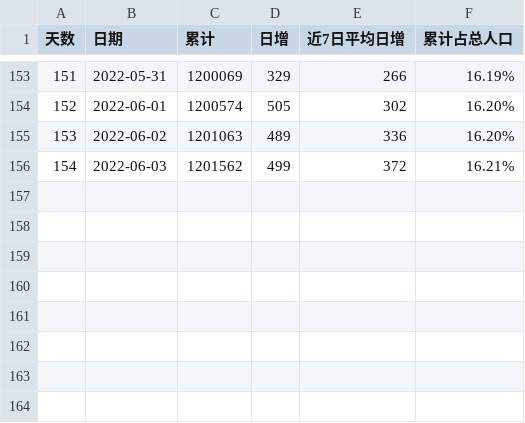
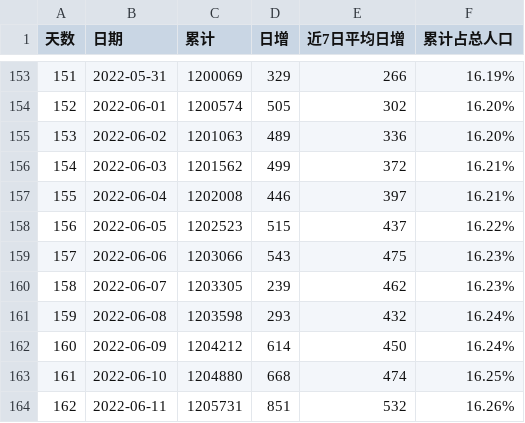
Before and after one commit to sjhstone/sjhstone.github.io, a CSV file: covid/data/hongkong.csv, drawn as a sheet; only a part is shown, gaps mark what is left out.

```diff
--- a/covid/data/hongkong.csv
+++ b/covid/data/hongkong.csv
@@ -156 +156,9 @@
 154,2022-06-03,1201562,499,372,16.21%
+155,2022-06-04,1202008,446,397,16.21%
+156,2022-06-05,1202523,515,437,16.22%
+157,2022-06-06,1203066,543,475,16.23%
+158,2022-06-07,1203305,239,462,16.23%
+159,2022-06-08,1203598,293,432,16.24%
+160,2022-06-09,1204212,614,450,16.24%
+161,2022-06-10,1204880,668,474,16.25%
+162,2022-06-11,1205731,851,532,16.26%
```
Also changed, not shown: covid/data/osaka.csv, covid/data/seoul.csv, 5 other files.
